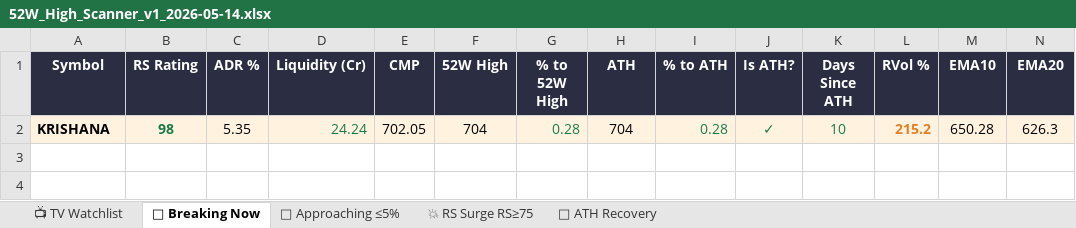
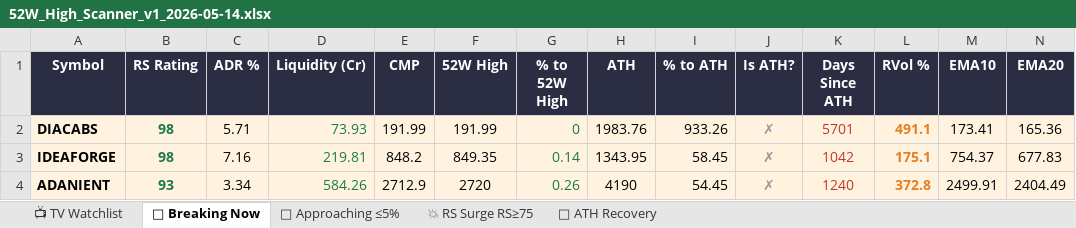
Before and after one commit to SwingEdgeLab/swingEdge-dashboard, an Excel workbook: 52W_High_Scanner_v1_2026-05-14.xlsx, sheet 🚀 Breaking Now, drawn as a sheet; only a part is shown; values as stored, in another font and other column widths than the file's, no borders; removed rows and columns are numbered as before the commit, all else as after; rows hold the shown columns only; the diff names each change by its address in the sheet, - before the commit and + after, or states it on an @@ line.

```diff
--- a/52W_High_Scanner_v1_2026-05-14.xlsx (sheet 🚀 Breaking Now)
+++ b/52W_High_Scanner_v1_2026-05-14.xlsx (sheet 🚀 Breaking Now)
-row 2: KRISHANA | 98 | 5.35 | 24.24 | 702.05 | 704 | 0.28 | 704 | 0.28 | ✓ | 10 | 215.2 | 650.28 | 626.3
+row 2: DIACABS | 98 | 5.71 | 73.93 | 191.99 | 191.99 | 0 | 1983.76 | 933.26 | ✗ | 5701 | 491.1 | 173.41 | 165.36
+row 3: IDEAFORGE | 98 | 7.16 | 219.81 | 848.2 | 849.35 | 0.14 | 1343.95 | 58.45 | ✗ | 1042 | 175.1 | 754.37 | 677.83
+row 4: ADANIENT | 93 | 3.34 | 584.26 | 2712.9 | 2720 | 0.26 | 4190 | 54.45 | ✗ | 1240 | 372.8 | 2499.91 | 2404.49
```
Also changed, not shown: sheet 🎯 Approaching ≤5%, sheet 💥 RS Surge RS≥75, sheet 🔄 ATH Recovery, sheet 📺 TV Watchlist, ATH_Scanner_v7_2026-05-14.xlsx, Deep_Base_Recovery_v1_2026-05-14.xlsx, 11 other files.
